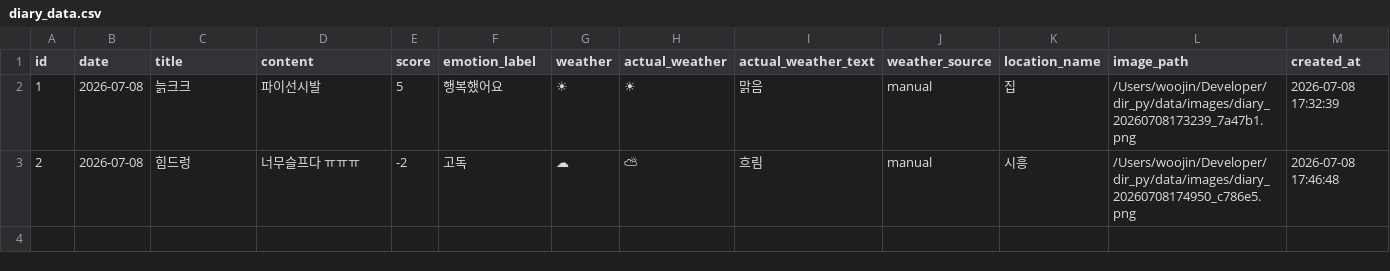
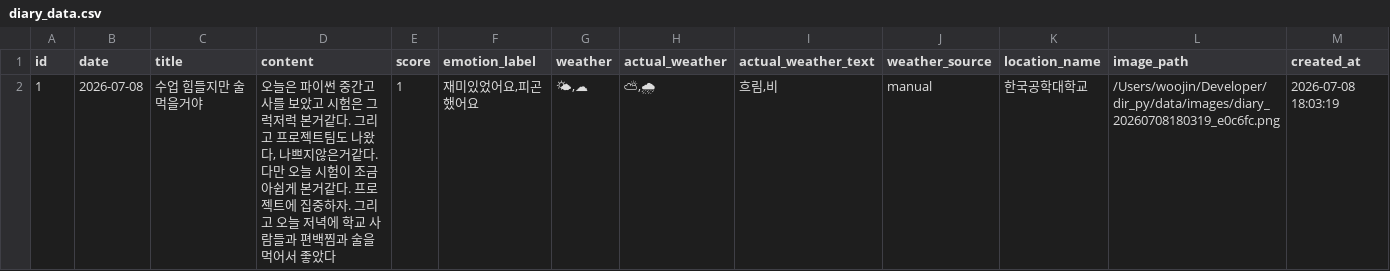
Before and after one commit to dldnwls07/python_picture_dir, a CSV file: data/diary_data.csv, drawn as a sheet; the diff names each change by its address in the sheet, - before the commit and + after, or states it on an @@ line.

Commit message:
feat: enable dual weather and emotion selection with updated UI and input validation

```diff
--- a/data/diary_data.csv
+++ b/data/diary_data.csv
-C2 (title): 늙크크
+C2 (title): 수업 힘들지만 술먹을거야
-D2 (content): 파이선시발
+D2 (content): 오늘은 파이썬 중간고사를 보았고 시험은 그럭저럭 본거같다. 그리고 프로젝트팀도 나왔다, 나쁘지않은거같다. 다만 오늘 시험이 조금 아쉽게 본거같다. 프로젝트에 집중하자. 그리고 오늘 저녁에 학교 사람들과 편백찜과 술을 먹어서 좋았다
-E2 (score): 5
+E2 (score): 1
-F2 (emotion_label): 행복했어요
+F2 (emotion_label): 재미있었어요,피곤했어요
-G2 (weather): ☀
+G2 (weather): 🌤,☁
-H2 (actual_weather): ☀
+H2 (actual_weather): ⛅,🌧
-I2 (actual_weather_text): 맑음
+I2 (actual_weather_text): 흐림,비
-K2 (location_name): 집
+K2 (location_name): 한국공학대학교
-L2 (image_path): /Users/woojin/Developer/dir_py/data/images/diary_20260708173239_7a47b1.png
+L2 (image_path): /Users/woojin/Developer/dir_py/data/images/diary_20260708180319_e0c6fc.png
-M2 (created_at): 2026-07-08 17:32:39
+M2 (created_at): 2026-07-08 18:03:19
-row 3: 2 | 2026-07-08 | 힘드렁 | 너무슬프다 ㅠㅠㅠ | -2 | 고독 | ☁ | ⛅ | 흐림 | manual | 시흥 | /Users/woojin/Developer/dir_py/data/images/diary_20260708174950_c786e5.png | 2026-07-08 17:46:48
```
Also changed, not shown: 7 other files.
